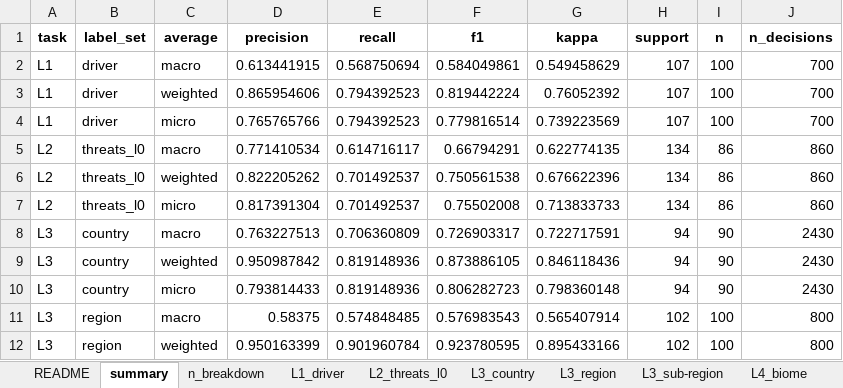
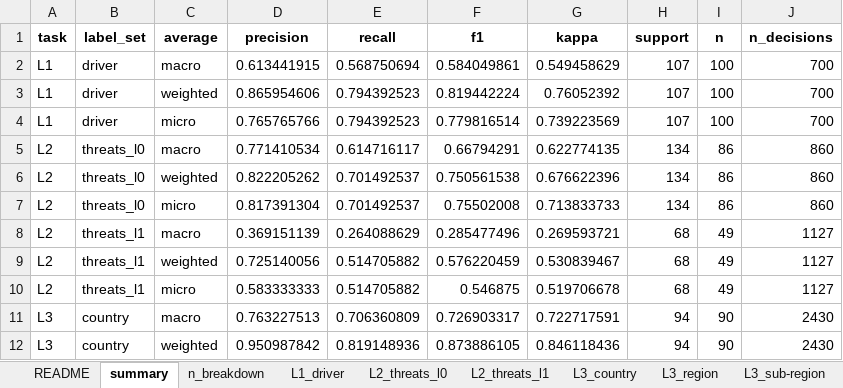
Before and after one commit to hunaindot/biodiversity-change-systematic-map, an Excel workbook: data/labels/eval/coding_cc1_baseline/per_label_summary.xlsx, sheet summary, drawn as a sheet; only a part is shown; the shorter side is filled out with more unchanged rows; values as stored, in another font and other column widths than the file's, no borders; the diff names each change by its address in the sheet, - before the commit and + after, or states it on an @@ line.

Commit message:
cc1-coding-threats-l1 addition

```diff
--- a/data/labels/eval/coding_cc1_baseline/per_label_summary.xlsx (sheet summary)
+++ b/data/labels/eval/coding_cc1_baseline/per_label_summary.xlsx (sheet summary)
+sheet tab: L2_threats_l1
+row 8: L2 | threats_l1 | macro | 0.369151139 | 0.264088629 | 0.285477496 | 0.269593721 | 68 | 49 | 1127
+row 9: L2 | threats_l1 | weighted | 0.725140056 | 0.514705882 | 0.576220459 | 0.530839467 | 68 | 49 | 1127
+row 10: L2 | threats_l1 | micro | 0.583333333 | 0.514705882 | 0.546875 | 0.519706678 | 68 | 49 | 1127
```
Also changed, not shown: sheet n_breakdown, data/consistency-check-datasets/data-coding/annotated_coding_dataset.xlsx, 1 other file.
